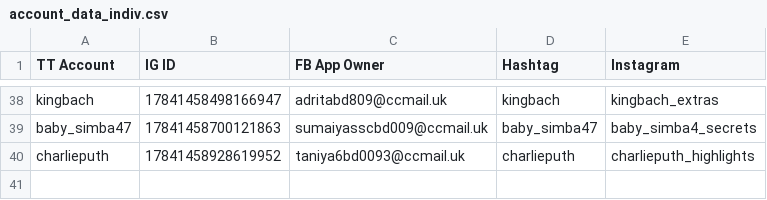
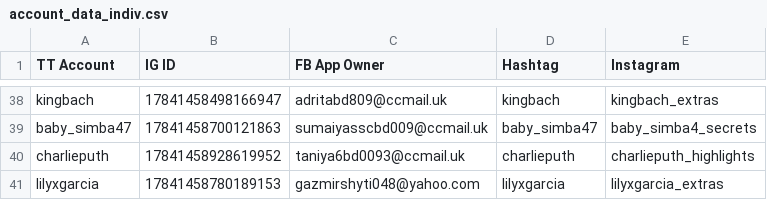
Before and after one commit to sammiphone6/Content_Arbitrage, a CSV file: account_posting/data/account_data_indiv.csv, drawn as a sheet; only a part is shown, gaps mark what is left out; the diff names each change by its address in the sheet, - before the commit and + after, or states it on an @@ line.

```diff
--- a/account_posting/data/account_data_indiv.csv
+++ b/account_posting/data/account_data_indiv.csv
+row 41: lilyxgarcia | 17841458780189153 | gazmirshyti048@yahoo.com | lilyxgarcia | lilyxgarcia_extras
```
Also changed, not shown: account_adding/data/fbs.csv, account_adding/data/instas.csv, 11 other files.
